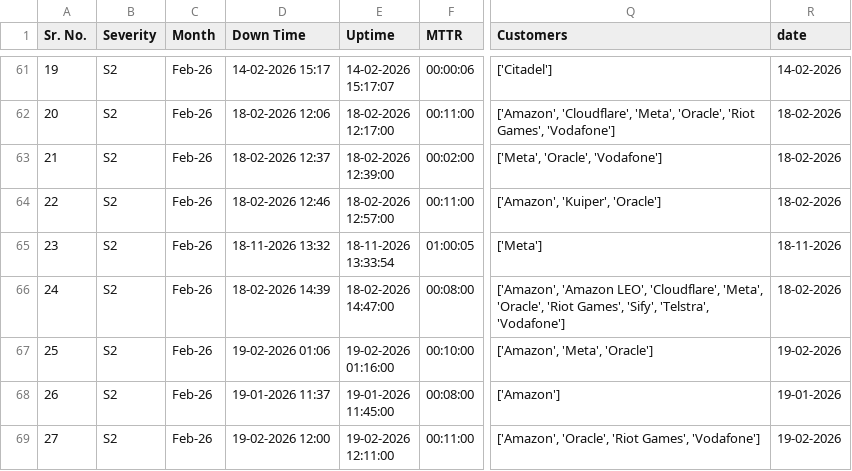
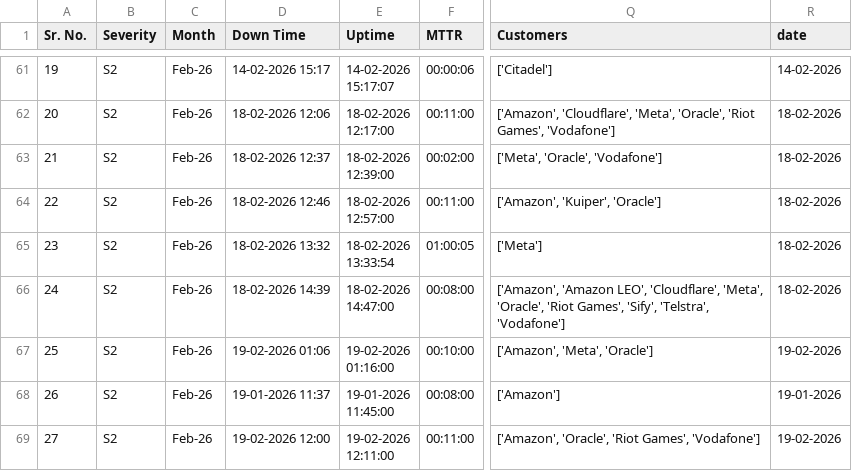
Before and after one commit to hcgjhb/weekly_dashboard, a CSV file: parsed_data.csv, drawn as a sheet; only a part is shown, gaps mark what is left out; ↵ is a line break in a cell; the diff names each change by its address in the sheet, - before the commit and + after, or states it on an @@ line.

Commit message:
Updated KPI logic and parsed data

```diff
--- a/parsed_data.csv
+++ b/parsed_data.csv
-D65 (Down Time): 18-11-2026 13:32
+D65 (Down Time): 18-02-2026 13:32
-E65 (Uptime): 18-11-2026 ↵ 13:33:54
+E65 (Uptime): 18-02-2026 ↵ 13:33:54
-R65 (date): 18-11-2026
+R65 (date): 18-02-2026
```
Also changed, not shown: 1 other file.
